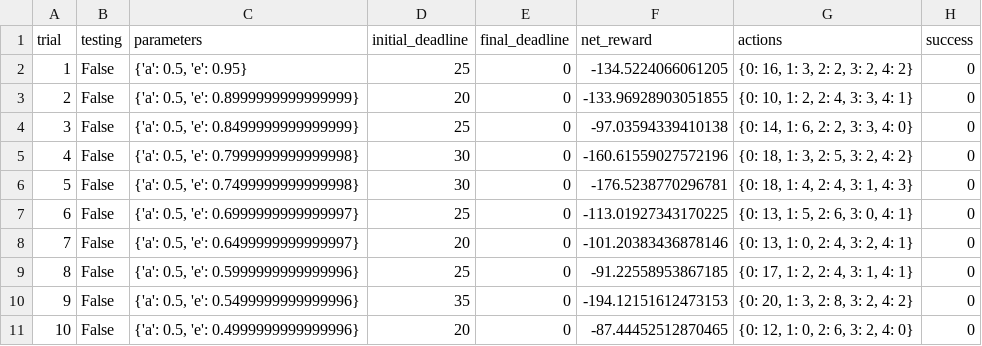
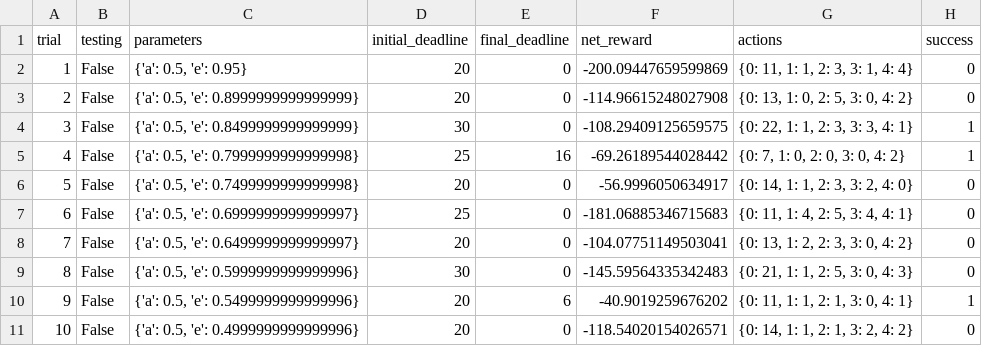
Before and after one commit to danielangus/Train-a-Smartcab-to-Drive, a CSV file: logs/sim_default-learning.csv, drawn as a sheet; only a part is shown; the diff covers the shown part only.

```diff
--- a/logs/sim_default-learning.csv
+++ b/logs/sim_default-learning.csv
@@ -1,11 +1,11 @@
 trial,testing,parameters,initial_deadline,final_deadline,net_reward,actions,success
-1,False,"{'a': 0.5, 'e': 0.95}",25,0,-134.5224066061205,"{0: 16, 1: 3, 2: 2, 3: 2, 4: 2}",0
-2,False,"{'a': 0.5, 'e': 0.8999999999999999}",20,0,-133.96928903051855,"{0: 10, 1: 2, 2: 4, 3: 3, 4: 1}",0
-3,False,"{'a': 0.5, 'e': 0.8499999999999999}",25,0,-97.03594339410138,"{0: 14, 1: 6, 2: 2, 3: 3, 4: 0}",0
-4,False,"{'a': 0.5, 'e': 0.7999999999999998}",30,0,-160.61559027572196,"{0: 18, 1: 3, 2: 5, 3: 2, 4: 2}",0
-5,False,"{'a': 0.5, 'e': 0.7499999999999998}",30,0,-176.5238770296781,"{0: 18, 1: 4, 2: 4, 3: 1, 4: 3}",0
-6,False,"{'a': 0.5, 'e': 0.6999999999999997}",25,0,-113.01927343170225,"{0: 13, 1: 5, 2: 6, 3: 0, 4: 1}",0
-7,False,"{'a': 0.5, 'e': 0.6499999999999997}",20,0,-101.20383436878146,"{0: 13, 1: 0, 2: 4, 3: 2, 4: 1}",0
-8,False,"{'a': 0.5, 'e': 0.5999999999999996}",25,0,-91.22558953867185,"{0: 17, 1: 2, 2: 4, 3: 1, 4: 1}",0
-9,False,"{'a': 0.5, 'e': 0.5499999999999996}",35,0,-194.12151612473153,"{0: 20, 1: 3, 2: 8, 3: 2, 4: 2}",0
-10,False,"{'a': 0.5, 'e': 0.4999999999999996}",20,0,-87.44452512870465,"{0: 12, 1: 0, 2: 6, 3: 2, 4: 0}",0
+1,False,"{'a': 0.5, 'e': 0.95}",20,0,-200.09447659599869,"{0: 11, 1: 1, 2: 3, 3: 1, 4: 4}",0
+2,False,"{'a': 0.5, 'e': 0.8999999999999999}",20,0,-114.96615248027908,"{0: 13, 1: 0, 2: 5, 3: 0, 4: 2}",0
+3,False,"{'a': 0.5, 'e': 0.8499999999999999}",30,0,-108.29409125659575,"{0: 22, 1: 1, 2: 3, 3: 3, 4: 1}",1
+4,False,"{'a': 0.5, 'e': 0.7999999999999998}",25,16,-69.26189544028442,"{0: 7, 1: 0, 2: 0, 3: 0, 4: 2}",1
+5,False,"{'a': 0.5, 'e': 0.7499999999999998}",20,0,-56.9996050634917,"{0: 14, 1: 1, 2: 3, 3: 2, 4: 0}",0
+6,False,"{'a': 0.5, 'e': 0.6999999999999997}",25,0,-181.06885346715683,"{0: 11, 1: 4, 2: 5, 3: 4, 4: 1}",0
+7,False,"{'a': 0.5, 'e': 0.6499999999999997}",20,0,-104.07751149503041,"{0: 13, 1: 2, 2: 3, 3: 0, 4: 2}",0
+8,False,"{'a': 0.5, 'e': 0.5999999999999996}",30,0,-145.59564335342483,"{0: 21, 1: 1, 2: 5, 3: 0, 4: 3}",0
+9,False,"{'a': 0.5, 'e': 0.5499999999999996}",20,6,-40.9019259676202,"{0: 11, 1: 1, 2: 1, 3: 0, 4: 1}",1
+10,False,"{'a': 0.5, 'e': 0.4999999999999996}",20,0,-118.54020154026571,"{0: 14, 1: 1, 2: 1, 3: 2, 4: 2}",0
```
Also changed, not shown: 85 edited cells elsewhere in this file, logs/sim_improved-learning.csv, logs/sim_no-learning.csv, 3 other files.
